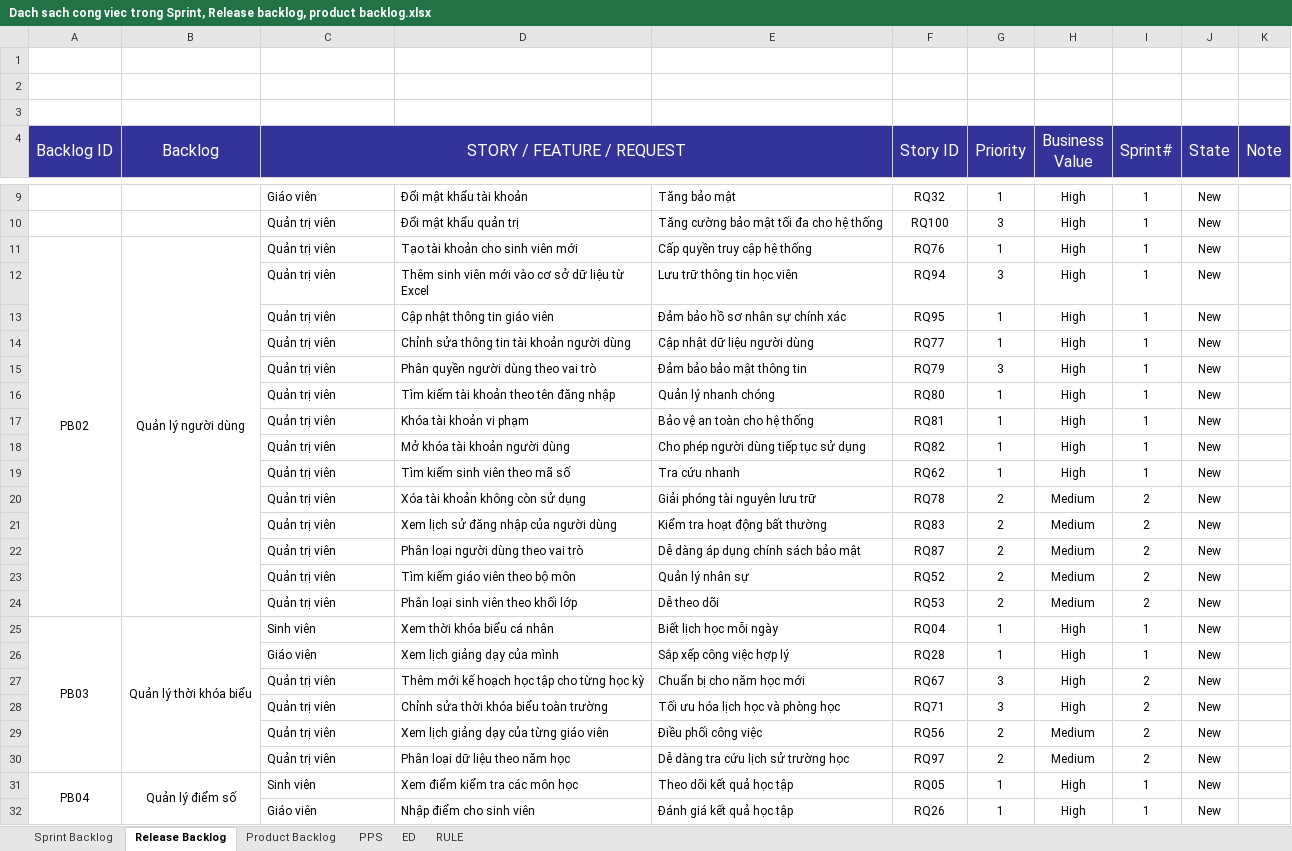
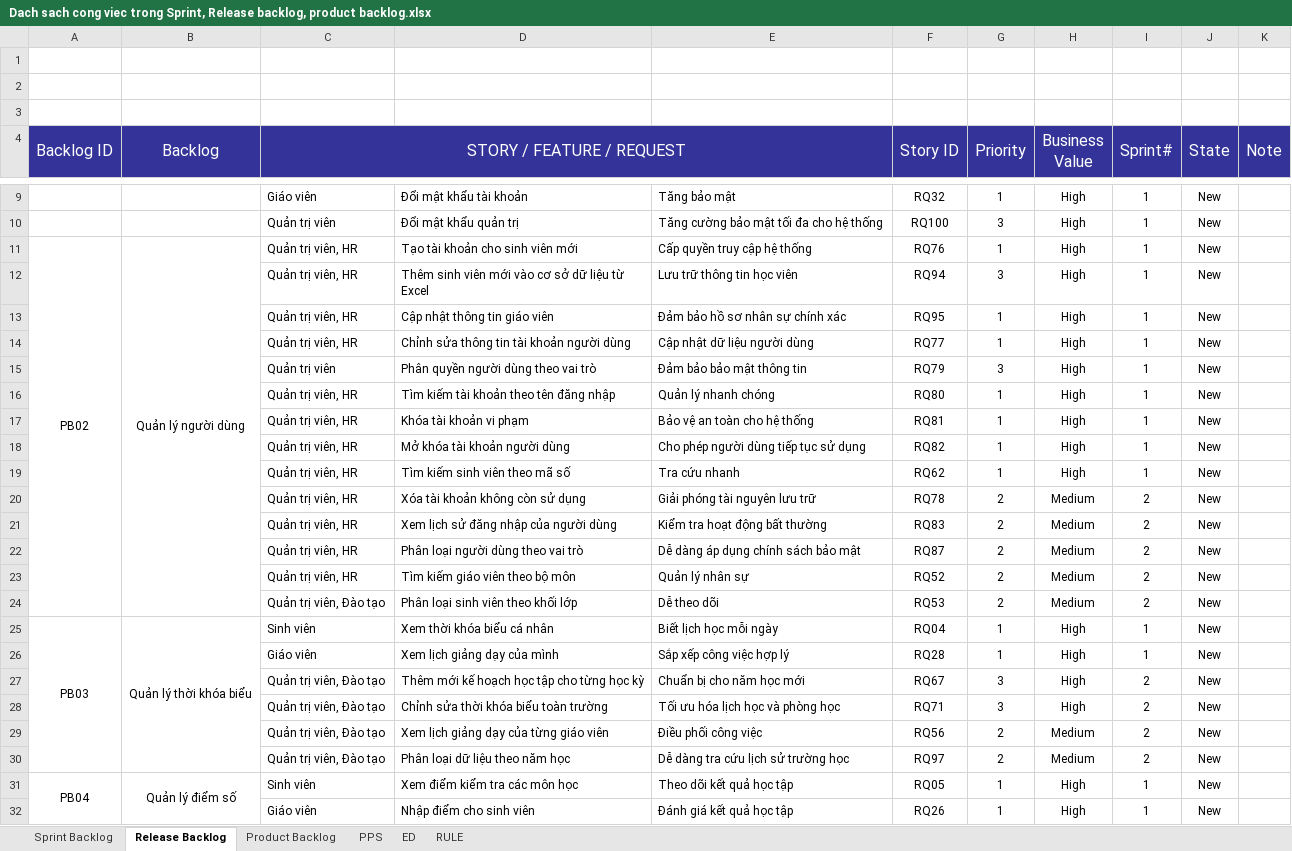
Before and after one commit to Niyaa1786/UMS, an Excel workbook: docs/Dach sach cong viec trong Sprint, Release backlog, product backlog.xlsx, sheet Release Backlog, drawn as a sheet; only a part is shown, gaps mark what is left out; values as stored, in another font and other column widths than the file's, no borders; the diff covers the shown part only; the diff names each change by its address in the sheet, - before the commit and + after, or states it on an @@ line.

```diff
--- a/docs/Dach sach cong viec trong Sprint, Release backlog, product backlog.xlsx (sheet Release Backlog)
+++ b/docs/Dach sach cong viec trong Sprint, Release backlog, product backlog.xlsx (sheet Release Backlog)
-C11:C14 (STORY / FEATURE / REQUEST): Quản trị viên
+C11:C14 (STORY / FEATURE / REQUEST): Quản trị viên, HR
-C16:C23 (STORY / FEATURE / REQUEST): Quản trị viên
+C16:C23 (STORY / FEATURE / REQUEST): Quản trị viên, HR
-C24 (STORY / FEATURE / REQUEST): Quản trị viên
+C24 (STORY / FEATURE / REQUEST): Quản trị viên, Đào tạo
-C27:C30 (STORY / FEATURE / REQUEST): Quản trị viên
+C27:C30 (STORY / FEATURE / REQUEST): Quản trị viên, Đào tạo
```
Also changed, not shown: 27 edited cells elsewhere in this sheet, sheet Sprint Backlog, sheet Product Backlog, 1 other file.
